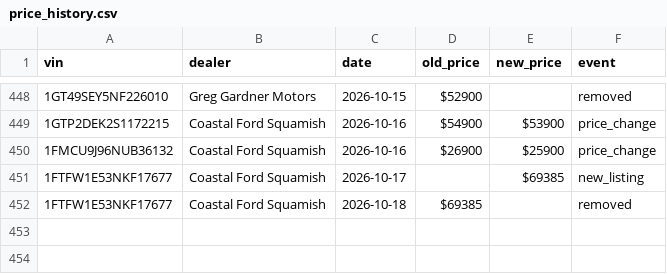
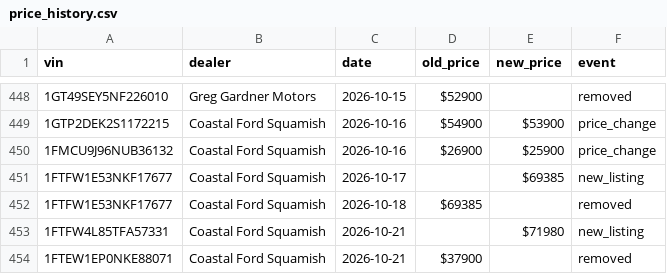
Before and after one commit to wilrocks79/truck-tracker, a CSV file: data/price_history.csv, drawn as a sheet; only a part is shown, gaps mark what is left out; the diff names each change by its address in the sheet, - before the commit and + after, or states it on an @@ line.

```diff
--- a/data/price_history.csv
+++ b/data/price_history.csv
+row 453: 1FTFW4L85TFA57331 | Coastal Ford Squamish | 2026-10-21 |  | $71980 | new_listing
+row 454: 1FTEW1EP0NKE88071 | Coastal Ford Squamish | 2026-10-21 | $37900 |  | removed
```
Also changed, not shown: data/inventory.csv, 2 other files.
